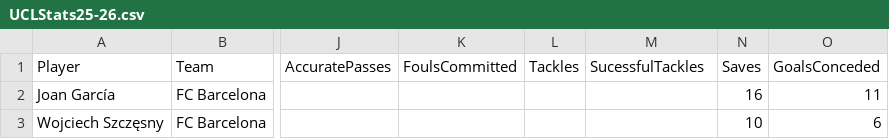
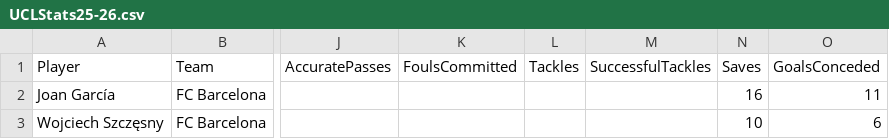
Before and after one commit to jtran2367/mpacmphase2, a CSV file: UCLStats25-26.csv, drawn as a sheet; only a part is shown, gaps mark what is left out; the diff names each change by its address in the sheet, - before the commit and + after, or states it on an @@ line.

Commit message:
code for player/team comparisons

```diff
--- a/UCLStats25-26.csv
+++ b/UCLStats25-26.csv
-M1: SucessfulTackles
+M1: SuccessfulTackles
```
Also changed, not shown: 3 other files.
